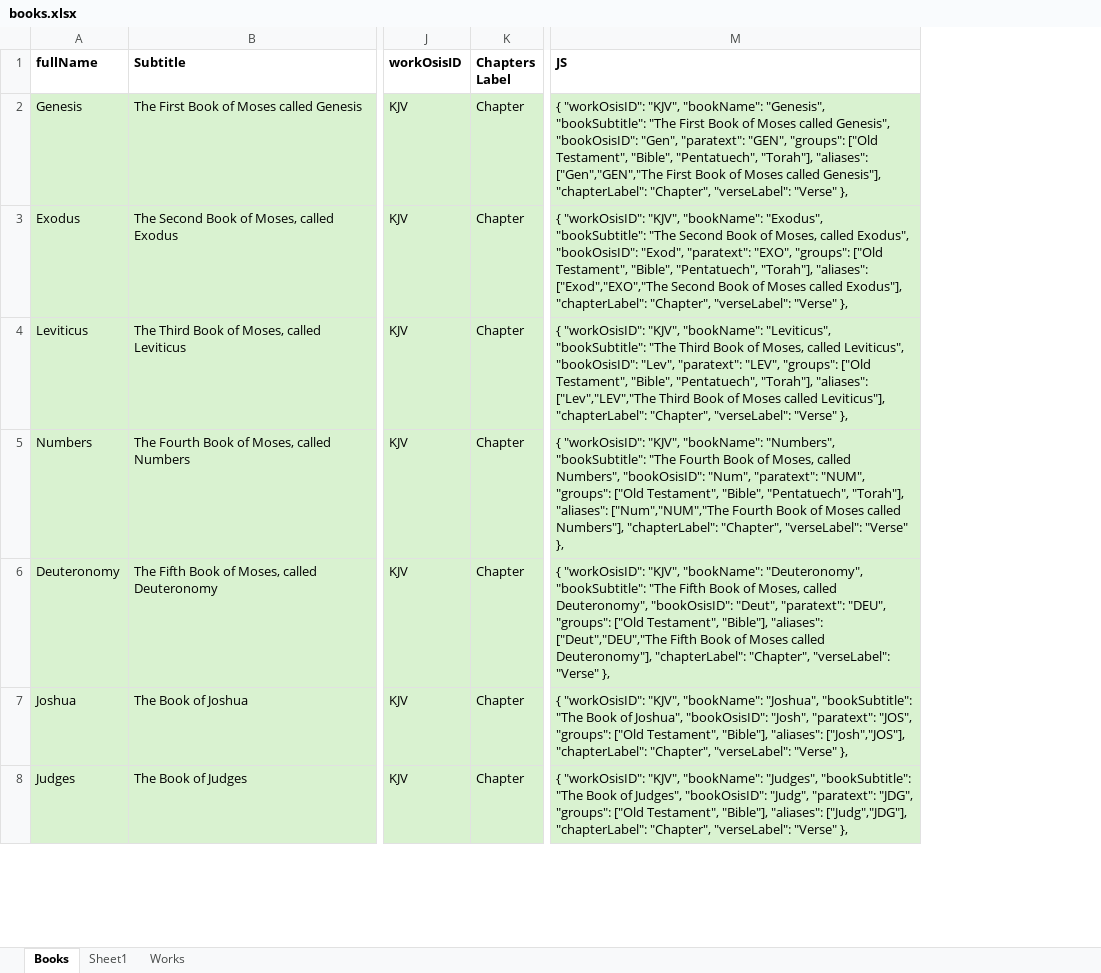
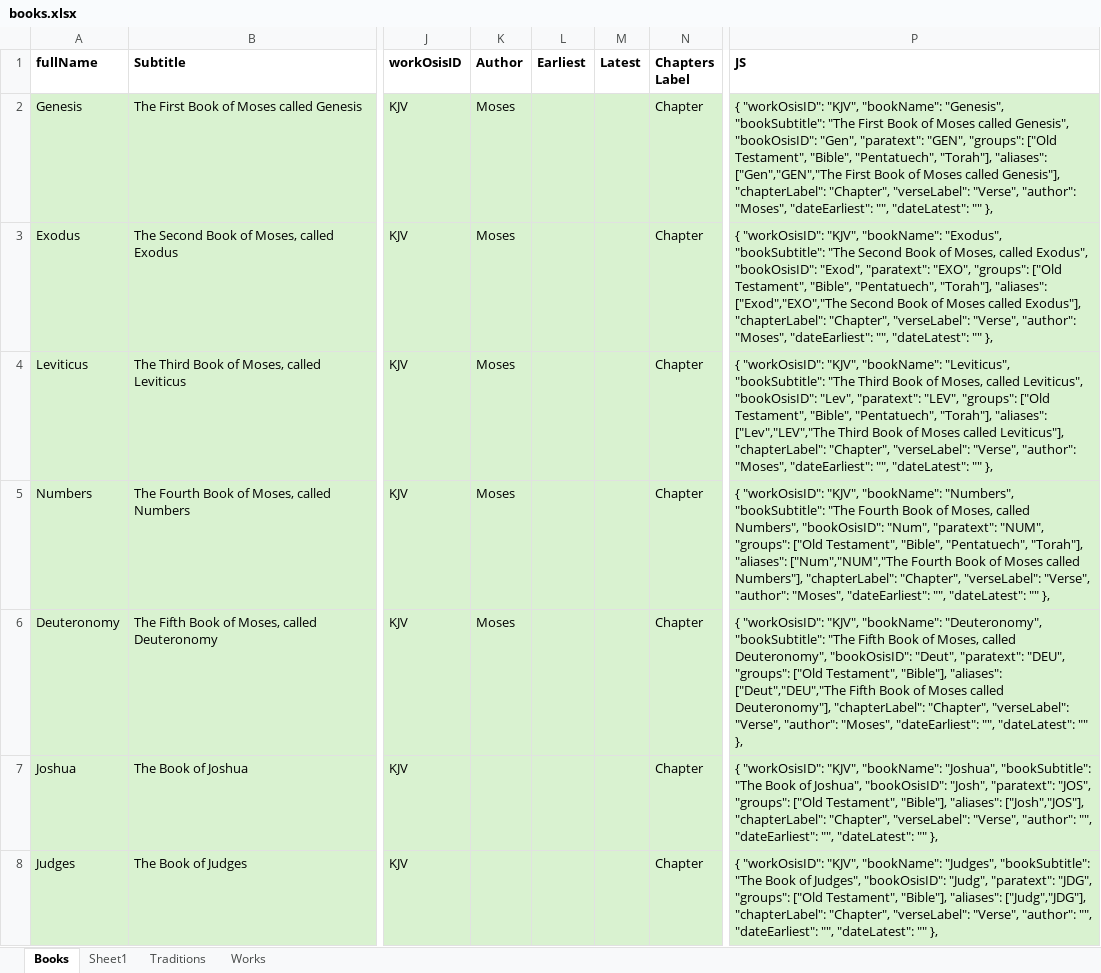
Before and after one commit to kensnyder/public-domain-books, an Excel workbook: data/books/books.xlsx, sheet Books, drawn as a sheet; only a part is shown, gaps mark what is left out; values as stored, in another font and other column widths than the file's, no borders; addresses are those after the commit; the diff covers the shown part only; the diff names each change by its address in the sheet, - before the commit and + after, or states it on an @@ line.

Commit message:
extended books data

```diff
--- a/data/books/books.xlsx (sheet Books)
+++ b/data/books/books.xlsx (sheet Books)
+sheet tab: Traditions
+column K (Author), rows 2-6: all Moses
+column L (Earliest), empty
+column M (Latest), empty
-P2 (JS): …"Chapter", "verseLabel": "Verse" },
+P2 (JS): …"Chapter", "verseLabel": "Verse", "author": "Moses", "dateEarliest": "", "dateLatest": "" },
-P3 (JS): …"Chapter", "verseLabel": "Verse" },
+P3 (JS): …"Chapter", "verseLabel": "Verse", "author": "Moses", "dateEarliest": "", "dateLatest": "" },
-P4 (JS): …"Chapter", "verseLabel": "Verse" },
+P4 (JS): …"Chapter", "verseLabel": "Verse", "author": "Moses", "dateEarliest": "", "dateLatest": "" },
-P5 (JS): …"Chapter", "verseLabel": "Verse" },
+P5 (JS): …"Chapter", "verseLabel": "Verse", "author": "Moses", "dateEarliest": "", "dateLatest": "" },
-P6 (JS): …"Chapter", "verseLabel": "Verse" },
+P6 (JS): …"Chapter", "verseLabel": "Verse", "author": "Moses", "dateEarliest": "", "dateLatest": "" },
-P7 (JS): …"Chapter", "verseLabel": "Verse" },
+P7 (JS): …"Chapter", "verseLabel": "Verse", "author": "", "dateEarliest": "", "dateLatest": "" },
-P8 (JS): …"Chapter", "verseLabel": "Verse" },
+P8 (JS): …"Chapter", "verseLabel": "Verse", "author": "", "dateEarliest": "", "dateLatest": "" },
```
Also changed, not shown: 33 added rows, 172 edited cells and cell formats elsewhere in this sheet, sheet Sheet1, 1 other file.
